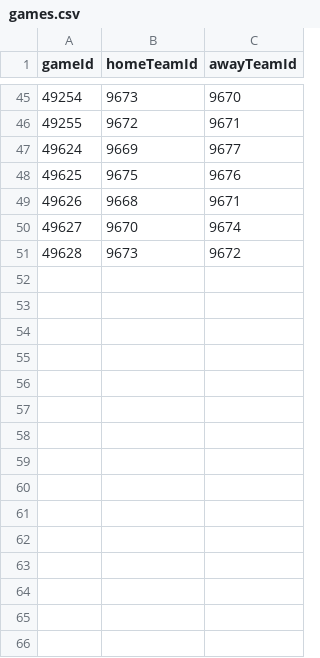
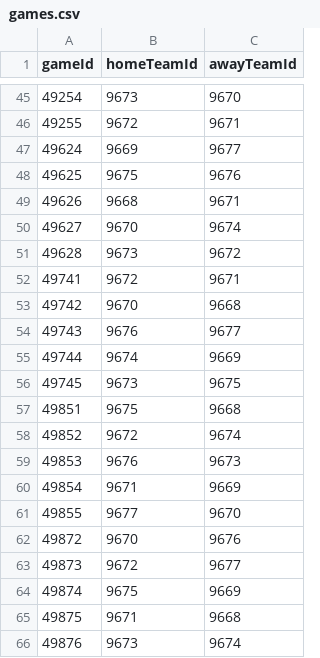
Before and after one commit to vivyuen/TPL.Dashboard, a CSV file: Data/games.csv, drawn as a sheet; only a part is shown, gaps mark what is left out.

```diff
--- a/Data/games.csv
+++ b/Data/games.csv
@@ -51 +51,16 @@ gameId,homeTeamId,awayTeamId
 49628,9673,9672
+49741,9672,9671
+49742,9670,9668
+49743,9676,9677
+49744,9674,9669
+49745,9673,9675
+49851,9675,9668
+49852,9672,9674
+49853,9676,9673
+49854,9671,9669
+49855,9677,9670
+49872,9670,9676
+49873,9672,9677
+49874,9675,9669
+49875,9671,9668
+49876,9673,9674
```
Also changed, not shown: 4 other files.
